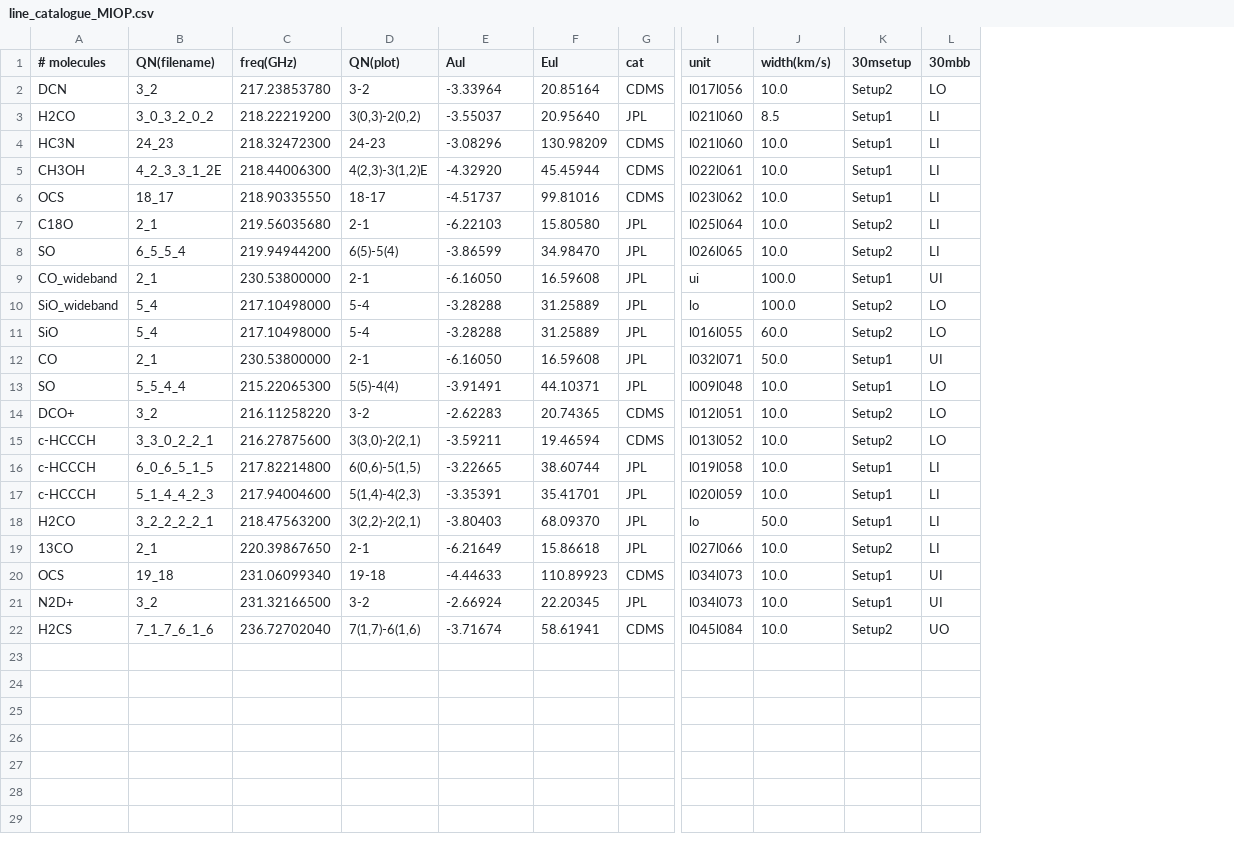
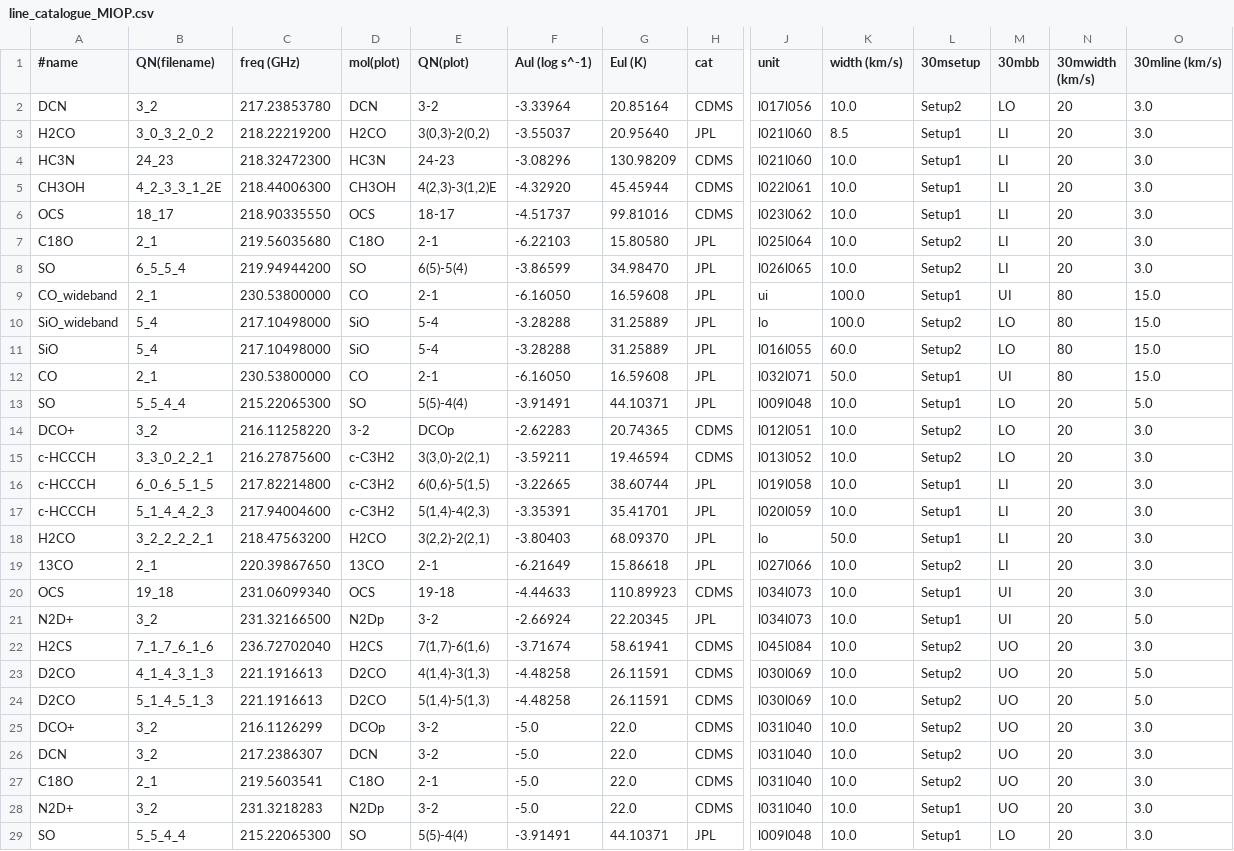
Before and after one commit to jpinedaf/NOEMA_Combine_scripts, a CSV file: src/noema_combine/line_catalogue_MIOP.csv, drawn as a sheet; only a part is shown, gaps mark what is left out; addresses are those after the commit; rows hold the shown columns only; the diff names each change by its address in the sheet, - before the commit and + after, or states it on an @@ line.

Commit message:
to

```diff
--- a/src/noema_combine/line_catalogue_MIOP.csv
+++ b/src/noema_combine/line_catalogue_MIOP.csv
+column D (mol(plot)), rows 2-22: DCN | H2CO | HC3N | CH3OH | OCS | C18O | SO | CO | SiO | SiO | CO | SO | 3-2 | c-C3H2 | c-C3H2 | c-C3H2 | H2CO | 13CO | OCS | N2Dp | H2CS
+column N (30mwidth (km/s)), rows 2-22: 20 | 20 | 20 | 20 | 20 | 20 | 20 | 80 | 80 | 80 | 80 | 20 | 20 | 20 | 20 | 20 | 20 | 20 | 20 | 20 | 20
+column O (30mline (km/s)), rows 2-22: 3.0 | 3.0 | 3.0 | 3.0 | 3.0 | 3.0 | 3.0 | 15.0 | 15.0 | 15.0 | 15.0 | 5.0 | 3.0 | 3.0 | 3.0 | 3.0 | 3.0 | 3.0 | 3.0 | 5.0 | 3.0
-A1: # molecules
+A1: #name
-C1: freq(GHz)
+C1: freq (GHz)
-F1: Aul
+F1: Aul (log s^-1)
-G1: Eul
+G1: Eul (K)
-K1: width(km/s)
+K1: width (km/s)
-E14 (QN(plot)): 3-2
+E14 (QN(plot)): DCOp
+row 23: D2CO | 4_1_4_3_1_3 | 221.1916613 | D2CO | 4(1,4)-3(1,3) | -4.48258 | 26.11591 | CDMS | l030l069 | 10.0 | Setup2 | UO | 20 | 5.0
+row 24: D2CO | 5_1_4_5_1_3 | 221.1916613 | D2CO | 5(1,4)-5(1,3) | -4.48258 | 26.11591 | CDMS | l030l069 | 10.0 | Setup2 | UO | 20 | 5.0
+row 25: DCO+ | 3_2 | 216.1126299 | DCOp | 3-2 | -5.0 | 22.0 | CDMS | l031l040 | 10.0 | Setup2 | UO | 20 | 3.0
+row 26: DCN | 3_2 | 217.2386307 | DCN | 3-2 | -5.0 | 22.0 | CDMS | l031l040 | 10.0 | Setup2 | UO | 20 | 3.0
+row 27: C18O | 2_1 | 219.5603541 | C18O | 2-1 | -5.0 | 22.0 | CDMS | l031l040 | 10.0 | Setup2 | UO | 20 | 3.0
+row 28: N2D+ | 3_2 | 231.3218283 | N2Dp | 3-2 | -5.0 | 22.0 | CDMS | l031l040 | 10.0 | Setup1 | UO | 20 | 3.0
+row 29: SO | 5_5_4_4 | 215.22065300 | SO | 5(5)-4(4) | -3.91491 | 44.10371 | JPL | l009l048 | 10.0 | Setup1 | LO | 20 | 3.0
```
